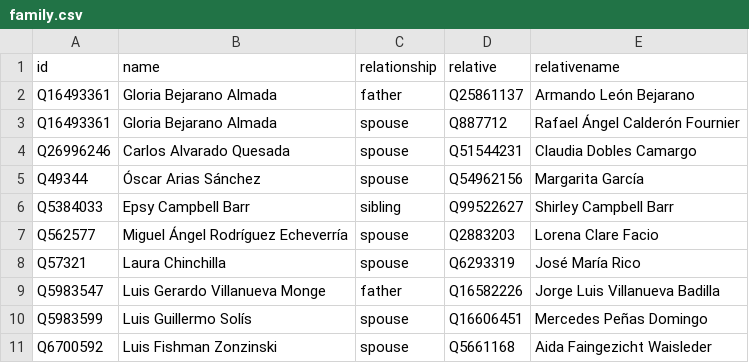
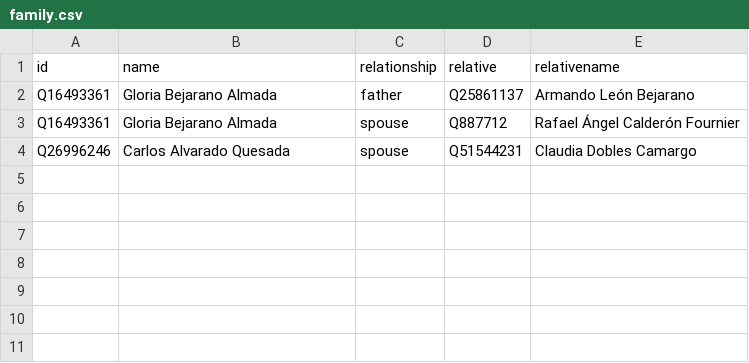
Before and after one commit to every-politician-scrapers/costa-rica, a CSV file: html/family.csv, drawn as a sheet.

```diff
--- a/html/family.csv
+++ b/html/family.csv
@@ -4,8 +4 @@ Q16493361,Gloria Bejarano Almada,spouse,Q887712,Rafael Ángel Calderón Fournier
 Q26996246,Carlos Alvarado Quesada,spouse,Q51544231,Claudia Dobles Camargo
-Q49344,Óscar Arias Sánchez,spouse,Q54962156,Margarita García
-Q5384033,Epsy Campbell Barr,sibling,Q99522627,Shirley Campbell Barr
-Q562577,Miguel Ángel Rodríguez Echeverría,spouse,Q2883203,Lorena Clare Facio
-Q57321,Laura Chinchilla,spouse,Q6293319,José María Rico
-Q5983547,Luis Gerardo Villanueva Monge,father,Q16582226,Jorge Luis Villanueva Badilla
-Q5983599,Luis Guillermo Solís,spouse,Q16606451,Mercedes Peñas Domingo
-Q6700592,Luis Fishman Zonzinski,spouse,Q5661168,Aida Faingezicht Waisleder
```
Also changed, not shown: html/bio.csv, html/holders21.csv, 6 other files.
